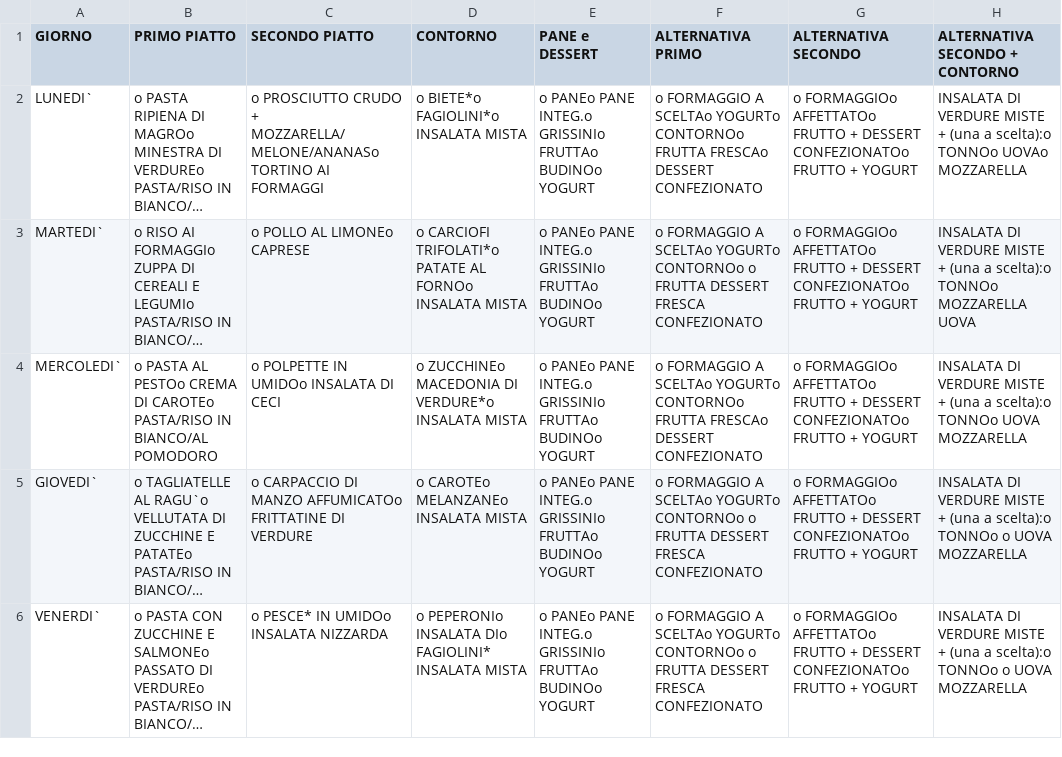
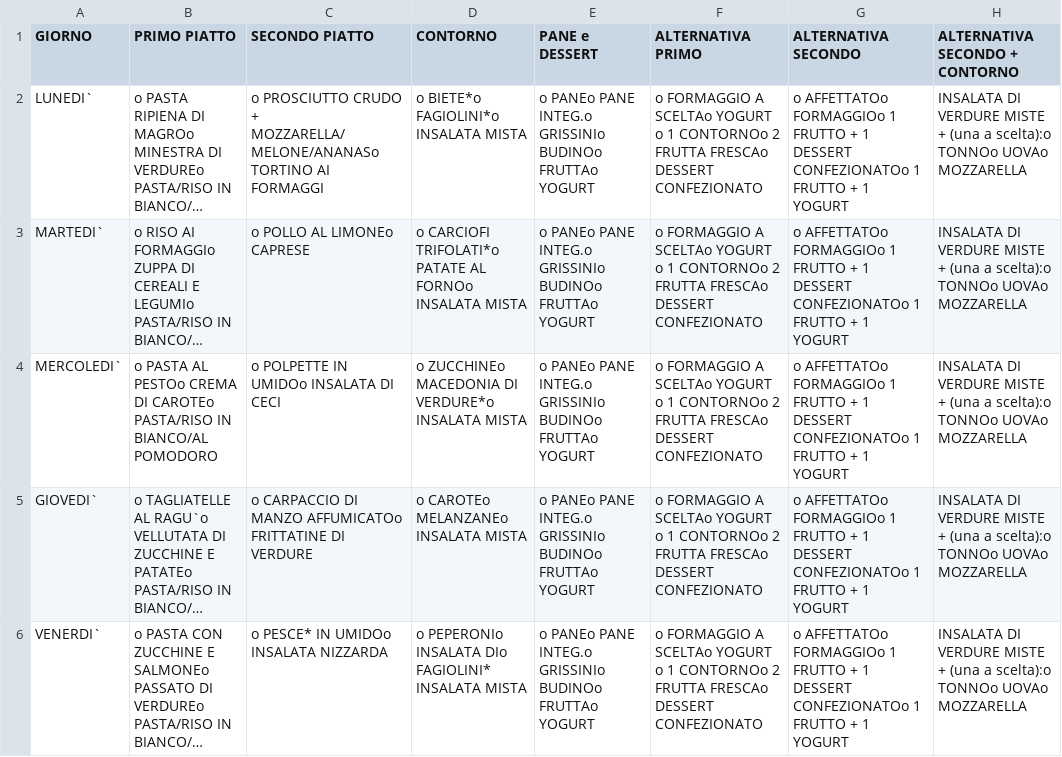
Before and after one commit to procionevolante/chesemagna, a CSV file: chesemagna-data/sett1.csv, drawn as a sheet; long unchanged cells end in …; the diff names each change by its address in the sheet, - before the commit and + after, or states it on an @@ line.

```diff
--- a/chesemagna-data/sett1.csv
+++ b/chesemagna-data/sett1.csv
-E2:E6 (PANE e DESSERT): …INTEG.o GRISSINIo FRUTTAo BUDINOo YOGURT
+E2:E6 (PANE e DESSERT): …INTEG.o GRISSINIo BUDINOo FRUTTAo YOGURT
-F2 (ALTERNATIVA PRIMO): …A SCELTAo YOGURTo CONTORNOo FRUTTA FRESCAo…
+F2 (ALTERNATIVA PRIMO): …A SCELTAo YOGURT o 1 CONTORNOo 2 FRUTTA FRESCAo…
-G2:G6 (ALTERNATIVA SECONDO): o FORMAGGIOo AFFETTATOo FRUTTO + DESSERT CONFEZIONATOo FRUTTO + YOGURT
+G2:G6 (ALTERNATIVA SECONDO): o AFFETTATOo FORMAGGIOo 1 FRUTTO + 1 DESSERT CONFEZIONATOo 1 FRUTTO + 1 YOGURT
-F3 (ALTERNATIVA PRIMO): …A SCELTAo YOGURTo CONTORNOo o FRUTTA DESSERT FRESCA CONFEZIONATO
+F3 (ALTERNATIVA PRIMO): …A SCELTAo YOGURT o 1 CONTORNOo 2 FRUTTA FRESCAo DESSERT CONFEZIONATO
-H3 (ALTERNATIVA SECONDO + CONTORNO): …scelta):o TONNOo MOZZARELLA UOVA
+H3 (ALTERNATIVA SECONDO + CONTORNO): …scelta):o TONNOo UOVAo MOZZARELLA
-F4 (ALTERNATIVA PRIMO): …A SCELTAo YOGURTo CONTORNOo FRUTTA FRESCAo…
+F4 (ALTERNATIVA PRIMO): …A SCELTAo YOGURT o 1 CONTORNOo 2 FRUTTA FRESCAo…
-H4 (ALTERNATIVA SECONDO + CONTORNO): …scelta):o TONNOo UOVA MOZZARELLA
+H4 (ALTERNATIVA SECONDO + CONTORNO): …scelta):o TONNOo UOVAo MOZZARELLA
-F5:F6 (ALTERNATIVA PRIMO): …A SCELTAo YOGURTo CONTORNOo o FRUTTA DESSERT FRESCA CONFEZIONATO
+F5:F6 (ALTERNATIVA PRIMO): …A SCELTAo YOGURT o 1 CONTORNOo 2 FRUTTA FRESCAo DESSERT CONFEZIONATO
-H5:H6 (ALTERNATIVA SECONDO + CONTORNO): …scelta):o TONNOo o UOVA MOZZARELLA
+H5:H6 (ALTERNATIVA SECONDO + CONTORNO): …scelta):o TONNOo UOVAo MOZZARELLA
```
Also changed, not shown: chesemagna-data/sett2.csv, chesemagna-data/sett3.csv, 2 other files.
